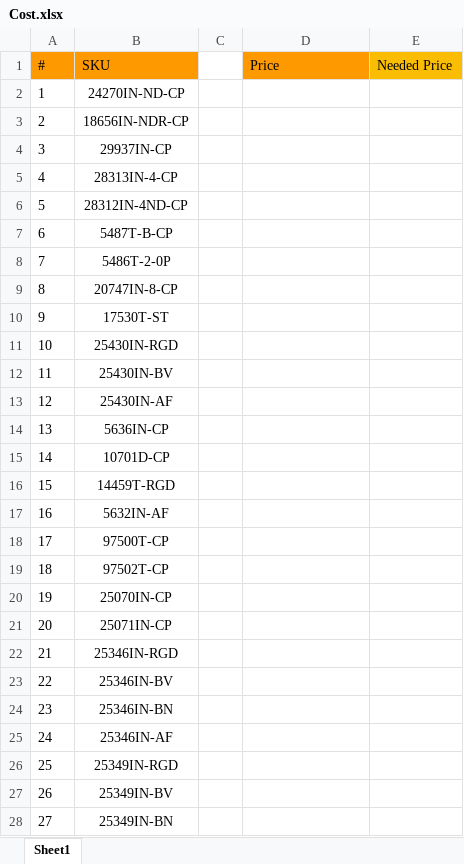
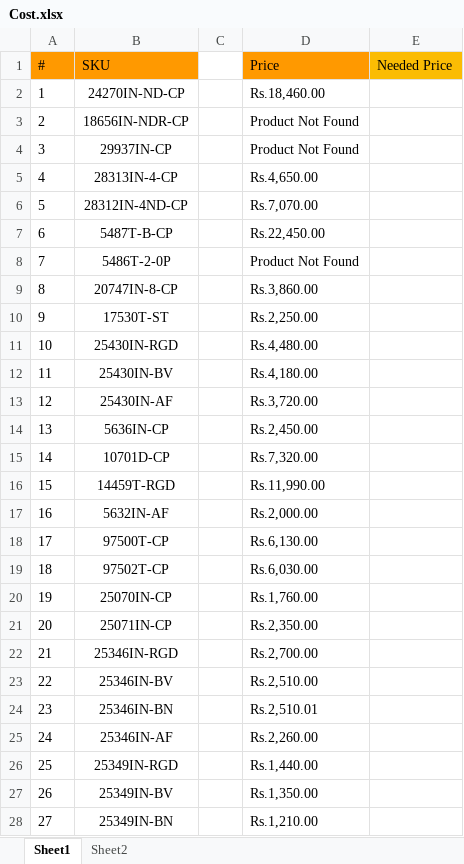
Before and after one commit to Yashwanth7981/Kohler, an Excel workbook: KohlerAutomation/Data/Cost.xlsx, sheet Sheet1, drawn as a sheet; only a part is shown; values as stored, in another font and other column widths than the file's, no borders; conditional formats not drawn; the diff covers the shown part only; the diff names each change by its address in the sheet, - before the commit and + after, or states it on an @@ line.

```diff
--- a/KohlerAutomation/Data/Cost.xlsx (sheet Sheet1)
+++ b/KohlerAutomation/Data/Cost.xlsx (sheet Sheet1)
+sheet tab: Sheet2
-D2 (Price): (empty)
+D2 (Price): Rs.18,460.00
-D3:D4 (Price): (empty)
+D3:D4 (Price): Product Not Found
-D5 (Price): (empty)
+D5 (Price): Rs.4,650.00
-D6 (Price): (empty)
+D6 (Price): Rs.7,070.00
-D7 (Price): (empty)
+D7 (Price): Rs.22,450.00
-D8 (Price): (empty)
+D8 (Price): Product Not Found
-D9 (Price): (empty)
+D9 (Price): Rs.3,860.00
-D10 (Price): (empty)
+D10 (Price): Rs.2,250.00
-D11 (Price): (empty)
+D11 (Price): Rs.4,480.00
-D12 (Price): (empty)
+D12 (Price): Rs.4,180.00
-D13 (Price): (empty)
+D13 (Price): Rs.3,720.00
-D14 (Price): (empty)
+D14 (Price): Rs.2,450.00
-D15 (Price): (empty)
+D15 (Price): Rs.7,320.00
-D16 (Price): (empty)
+D16 (Price): Rs.11,990.00
-D17 (Price): (empty)
+D17 (Price): Rs.2,000.00
-D18 (Price): (empty)
+D18 (Price): Rs.6,130.00
-D19 (Price): (empty)
+D19 (Price): Rs.6,030.00
-D20 (Price): (empty)
+D20 (Price): Rs.1,760.00
-D21 (Price): (empty)
+D21 (Price): Rs.2,350.00
-D22 (Price): (empty)
+D22 (Price): Rs.2,700.00
-D23 (Price): (empty)
+D23 (Price): Rs.2,510.00
-D24 (Price): (empty)
+D24 (Price): Rs.2,510.01
-D25 (Price): (empty)
+D25 (Price): Rs.2,260.00
-D26 (Price): (empty)
+D26 (Price): Rs.1,440.00
-D27 (Price): (empty)
+D27 (Price): Rs.1,350.00
-D28 (Price): (empty)
+D28 (Price): Rs.1,210.00
```
Also changed, not shown: 1434 edited cells elsewhere in this sheet, 3 other files.
